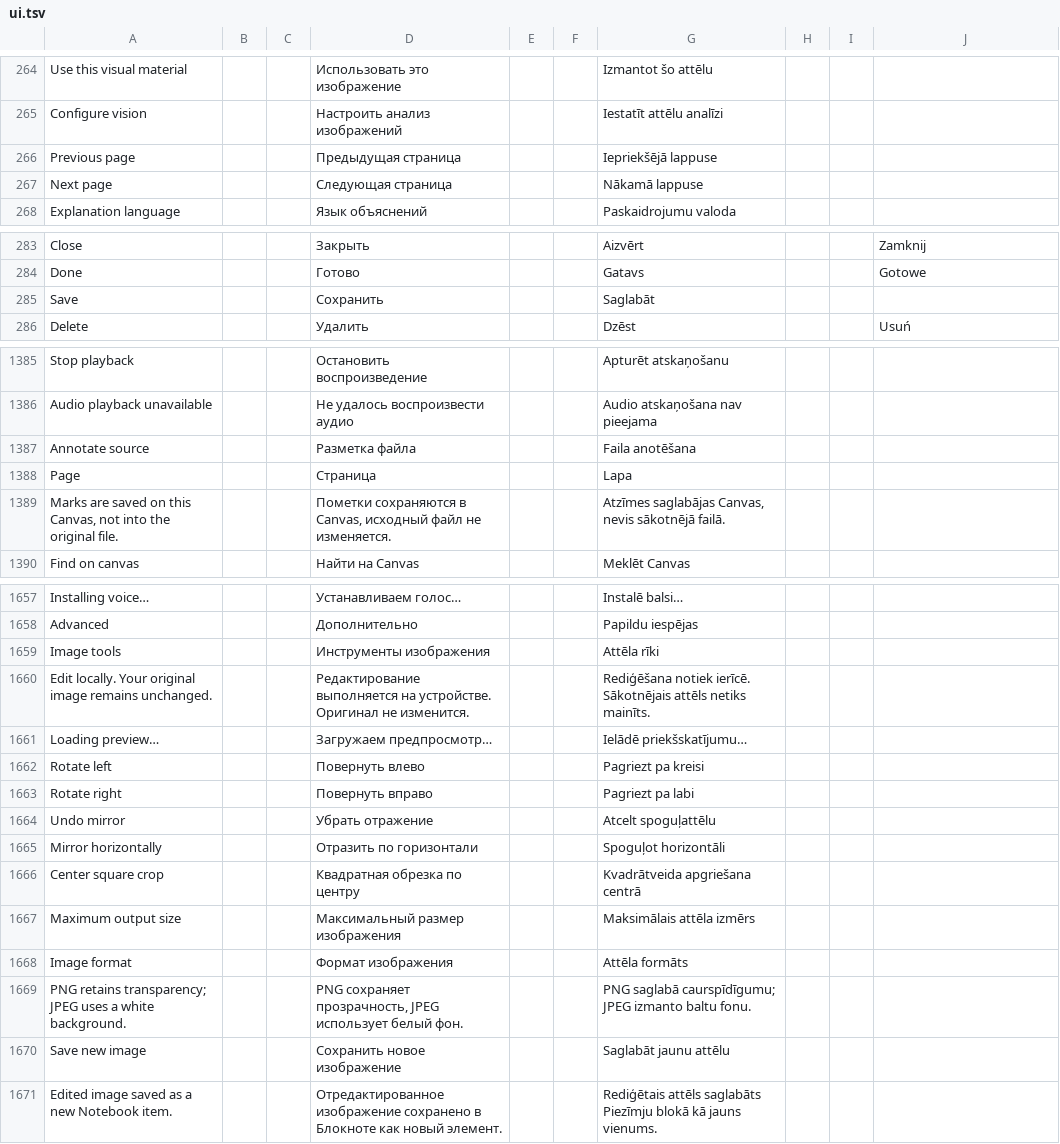
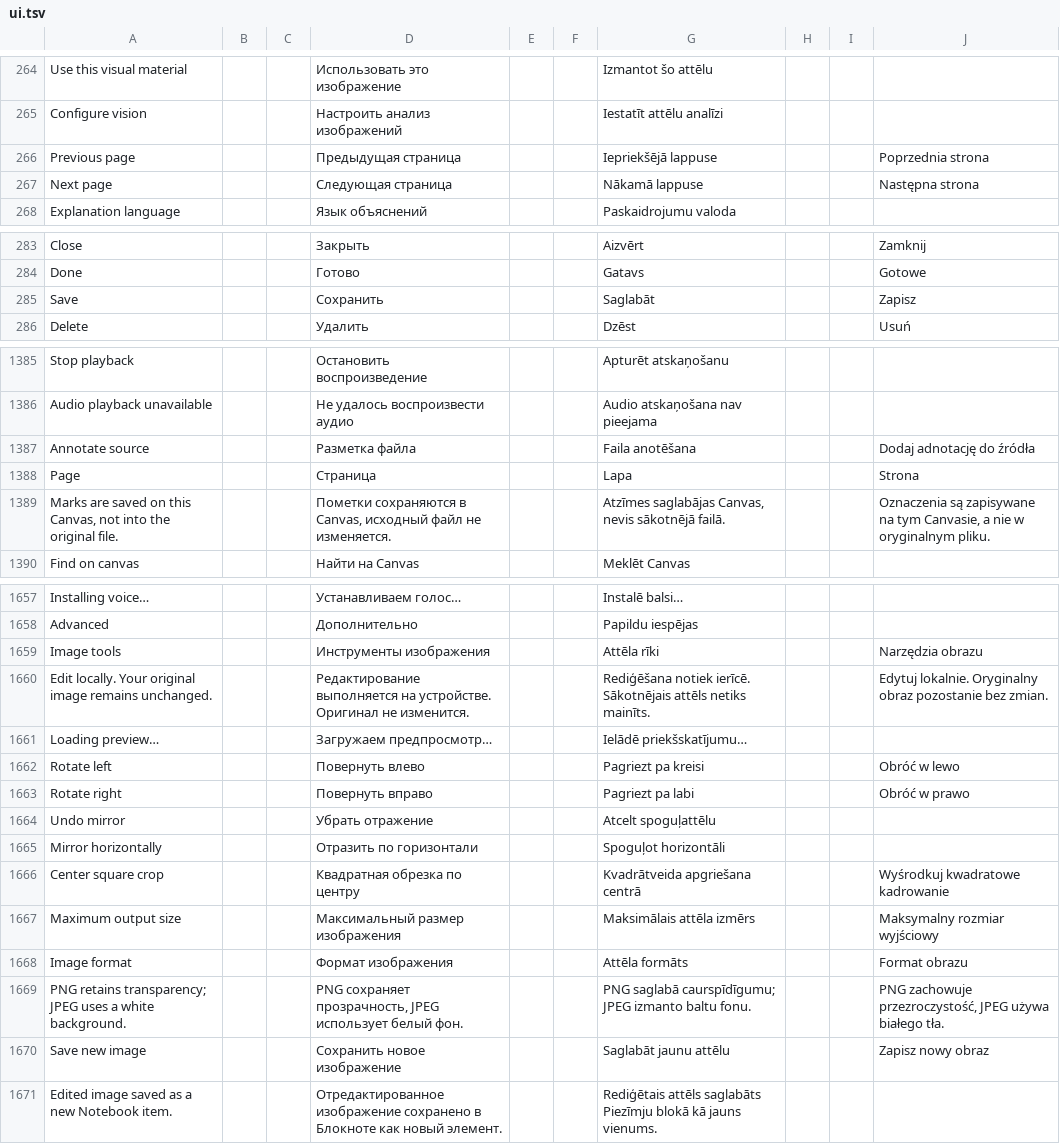
Before and after one commit to slafftrosheen/Halo, a TSV file: app/src/main/localization/ui.tsv, drawn as a sheet; only a part is shown, gaps mark what is left out; the diff covers the shown part only.

Commit message:
Localize Canvas image and annotation tools in Polish [skip ci]

```diff
--- a/app/src/main/localization/ui.tsv
+++ b/app/src/main/localization/ui.tsv
@@ -265,4 +265,4 @@ Use this visual material|||Использовать это изображени
 Configure vision|||Настроить анализ изображений|||Iestatīt attēlu analīzi
-Previous page|||Предыдущая страница|||Iepriekšējā lappuse
-Next page|||Следующая страница|||Nākamā lappuse
+Previous page|||Предыдущая страница|||Iepriekšējā lappuse|||Poprzednia strona
+Next page|||Следующая страница|||Nākamā lappuse|||Następna strona
 Explanation language|||Язык объяснений|||Paskaidrojumu valoda
@@ -284,3 +284,3 @@ Close|||Закрыть|||Aizvērt|||Zamknij
 Done|||Готово|||Gatavs|||Gotowe
-Save|||Сохранить|||Saglabāt
+Save|||Сохранить|||Saglabāt|||Zapisz
 Delete|||Удалить|||Dzēst|||Usuń
@@ -1386,5 +1386,5 @@ Stop playback|||Остановить воспроизведение|||Apturēt a
 Audio playback unavailable|||Не удалось воспроизвести аудио|||Audio atskaņošana nav pieejama
-Annotate source|||Разметка файла|||Faila anotēšana
-Page|||Страница|||Lapa
-Marks are saved on this Canvas, not into the original file.|||Пометки сохраняются в Canvas, исходный файл не изменяется.|||Atzīmes saglabājas Canvas, nevis sākotnējā failā.
+Annotate source|||Разметка файла|||Faila anotēšana|||Dodaj adnotację do źródła
+Page|||Страница|||Lapa|||Strona
+Marks are saved on this Canvas, not into the original file.|||Пометки сохраняются в Canvas, исходный файл не изменяется.|||Atzīmes saglabājas Canvas, nevis sākotnējā failā.|||Oznaczenia są zapisywane na tym Canvasie, a nie w oryginalnym pliku.
 Find on canvas|||Найти на Canvas|||Meklēt Canvas
@@ -1658,14 +1658,14 @@ Installing voice…|||Устанавливаем голос…|||Instalē balsi
 Advanced|||Дополнительно|||Papildu iespējas
-Image tools|||Инструменты изображения|||Attēla rīki
-Edit locally. Your original image remains unchanged.|||Редактирование выполняется на устройстве. Оригинал не изменится.|||Rediģēšana notiek ierīcē. Sākotnējais attēls netiks mainīts.
+Image tools|||Инструменты изображения|||Attēla rīki|||Narzędzia obrazu
+Edit locally. Your original image remains unchanged.|||Редактирование выполняется на устройстве. Оригинал не изменится.|||Rediģēšana notiek ierīcē. Sākotnējais attēls netiks mainīts.|||Edytuj lokalnie. Oryginalny obraz pozostanie bez zmian.
 Loading preview…|||Загружаем предпросмотр…|||Ielādē priekšskatījumu…
-Rotate left|||Повернуть влево|||Pagriezt pa kreisi
-Rotate right|||Повернуть вправо|||Pagriezt pa labi
+Rotate left|||Повернуть влево|||Pagriezt pa kreisi|||Obróć w lewo
+Rotate right|||Повернуть вправо|||Pagriezt pa labi|||Obróć w prawo
 Undo mirror|||Убрать отражение|||Atcelt spoguļattēlu
 Mirror horizontally|||Отразить по горизонтали|||Spoguļot horizontāli
-Center square crop|||Квадратная обрезка по центру|||Kvadrātveida apgriešana centrā
-Maximum output size|||Максимальный размер изображения|||Maksimālais attēla izmērs
-Image format|||Формат изображения|||Attēla formāts
-PNG retains transparency; JPEG uses a white background.|||PNG сохраняет прозрачность, JPEG использует белый фон.|||PNG saglabā caurspīdīgumu; JPEG izmanto baltu fonu.
-Save new image|||Сохранить новое изображение|||Saglabāt jaunu attēlu
+Center square crop|||Квадратная обрезка по центру|||Kvadrātveida apgriešana centrā|||Wyśrodkuj kwadratowe kadrowanie
+Maximum output size|||Максимальный размер изображения|||Maksimālais attēla izmērs|||Maksymalny rozmiar wyjściowy
+Image format|||Формат изображения|||Attēla formāts|||Format obrazu
+PNG retains transparency; JPEG uses a white background.|||PNG сохраняет прозрачность, JPEG использует белый фон.|||PNG saglabā caurspīdīgumu; JPEG izmanto baltu fonu.|||PNG zachowuje przezroczystość, JPEG używa białego tła.
+Save new image|||Сохранить новое изображение|||Saglabāt jaunu attēlu|||Zapisz nowy obraz
 Edited image saved as a new Notebook item.|||Отредактированное изображение сохранено в Блокноте как новый элемент.|||Rediģētais attēls saglabāts Piezīmju blokā kā jauns vienums.
```
Also changed, not shown: 1 edited cell elsewhere in this file, 1 other file.
